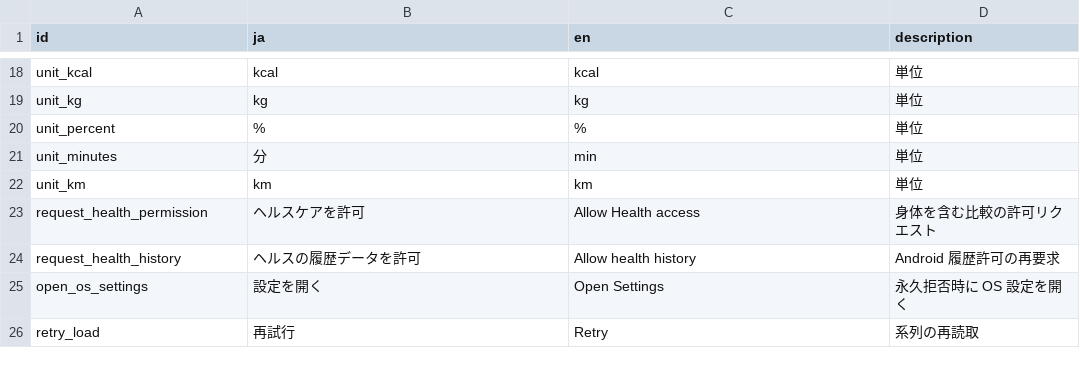
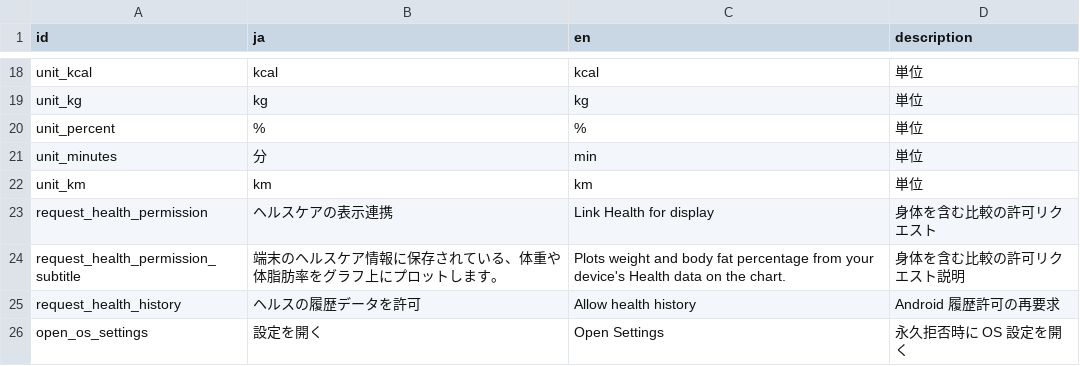
Before and after one commit to madahataraku/CogLog, a CSV file: app_packages/screen/feature/trends/res/strings.csv, drawn as a sheet; only a part is shown, gaps mark what is left out; the shorter side is filled out with more unchanged rows.

```diff
--- a/app_packages/screen/feature/trends/res/strings.csv
+++ b/app_packages/screen/feature/trends/res/strings.csv
@@ -22,3 +22,4 @@ unit_minutes,分,min,単位
 unit_km,km,km,単位
-request_health_permission,ヘルスケアを許可,Allow Health access,身体を含む比較の許可リクエスト
+request_health_permission,ヘルスケアの表示連携,Link Health for display,身体を含む比較の許可リクエスト
+request_health_permission_subtitle,端末のヘルスケア情報に保存されている、体重や体脂肪率をグラフ上にプロットします。,"Plots weight and body fat percentage from your device's Health data on the chart.",身体を含む比較の許可リクエスト説明
 request_health_history,ヘルスの履歴データを許可,Allow health history,Android 履歴許可の再要求
```
Also changed, not shown: 20 other files.
